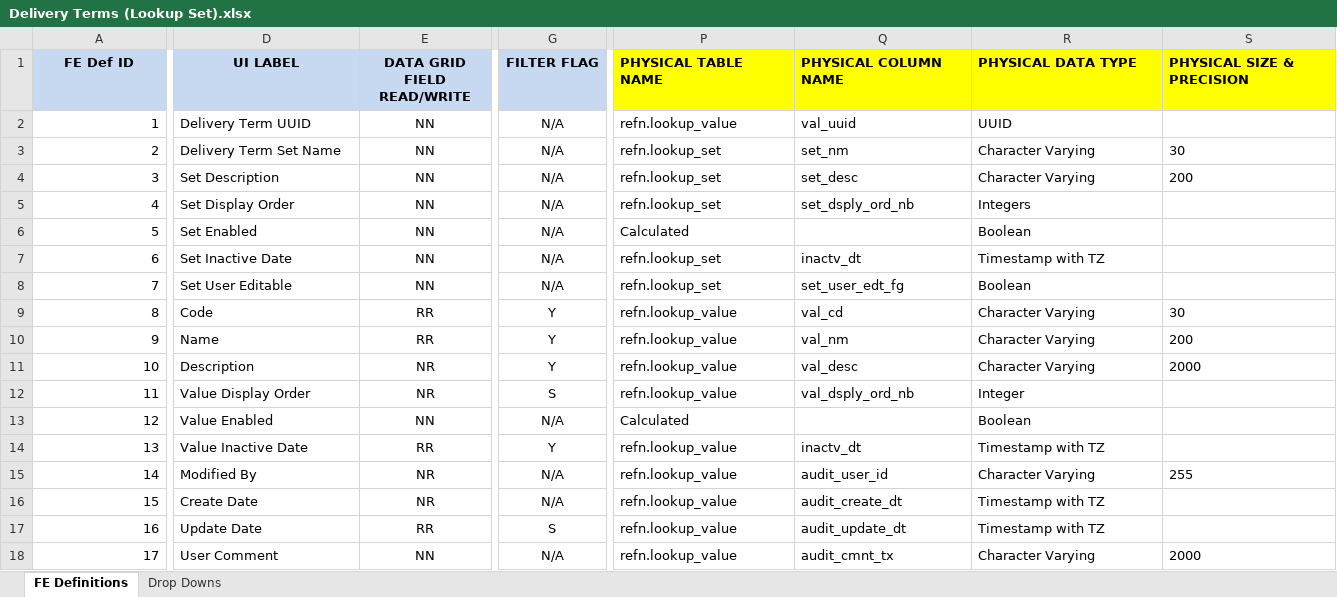
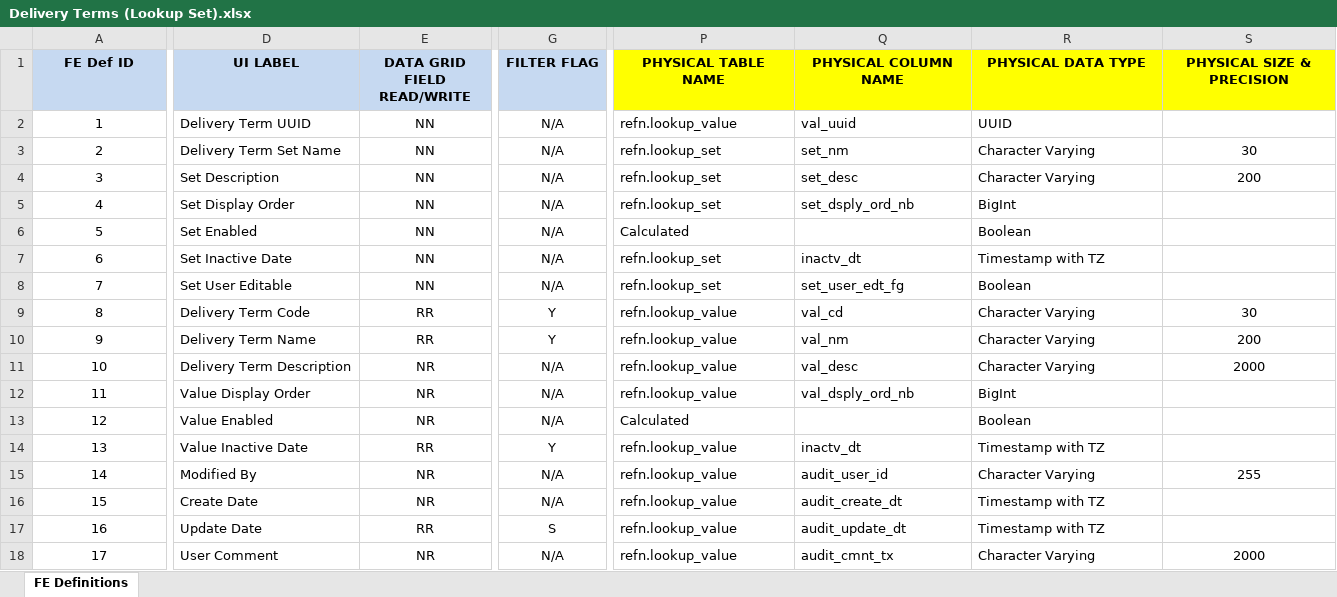
Before and after one commit to nspire909/be-defs, an Excel workbook: BE Defs/Delivery Terms (Lookup Set).xlsx, sheet FE Definitions, drawn as a sheet; only a part is shown, gaps mark what is left out; values as stored, in another font and other column widths than the file's, no borders; the diff covers the shown part only; the diff names each change by its address in the sheet, - before the commit and + after, or states it on an @@ line.

```diff
--- a/BE Defs/Delivery Terms (Lookup Set).xlsx (sheet FE Definitions)
+++ b/BE Defs/Delivery Terms (Lookup Set).xlsx (sheet FE Definitions)
-sheet tab: Drop Downs
-P1:S1 alignment: left
+P1:S1 alignment: center
-A2:A18 alignment: right
+A2:A18 alignment: center
-S3:S4 alignment: left
+S3:S4 alignment: center
-R5 (PHYSICAL DATA TYPE): Integers
+R5 (PHYSICAL DATA TYPE): BigInt
-D9 (UI LABEL): Code
+D9 (UI LABEL): Delivery Term Code
-S9:S11 alignment: left
+S9:S11 alignment: center
-D10 (UI LABEL): Name
+D10 (UI LABEL): Delivery Term Name
-D11 (UI LABEL): Description
+D11 (UI LABEL): Delivery Term Description
-G11 (FILTER FLAG): Y
+G11 (FILTER FLAG): N/A
-G12 (FILTER FLAG): S
+G12 (FILTER FLAG): N/A
-R12 (PHYSICAL DATA TYPE): Integer
+R12 (PHYSICAL DATA TYPE): BigInt
-E13 (DATA GRID FIELD READ/WRITE): NN
+E13 (DATA GRID FIELD READ/WRITE): NR
-S15 alignment: left
+S15 alignment: center
-E18 (DATA GRID FIELD READ/WRITE): NN
+E18 (DATA GRID FIELD READ/WRITE): NR
-S18 alignment: left
+S18 alignment: center
```
Also changed, not shown: cell formats elsewhere in this sheet, formulas that keep their value, BE Defs/Accessorial Container Bid Downloads.xlsx, BE Defs/Booking Types (Lookup Set).xlsx, 22 other files.
